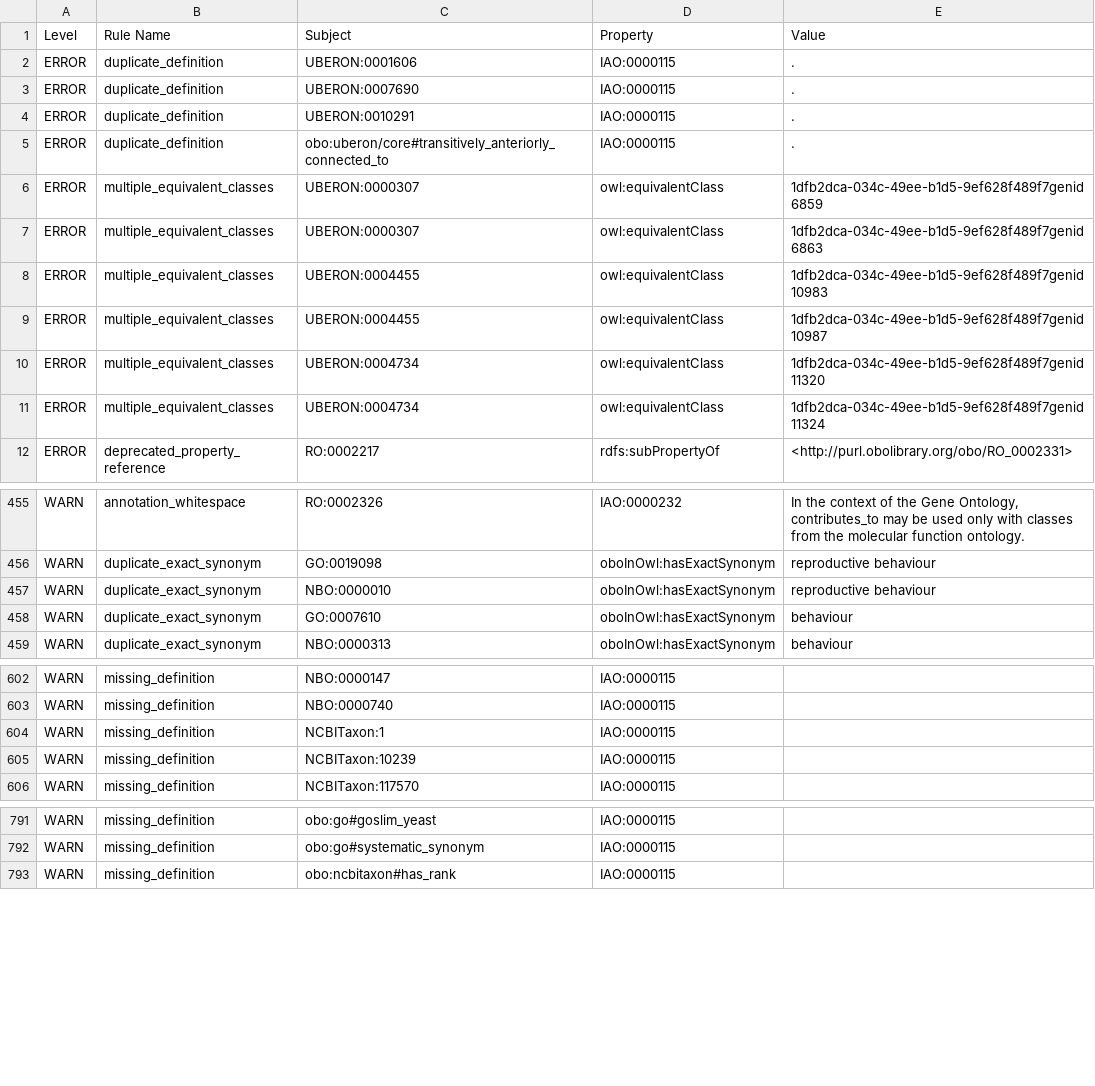
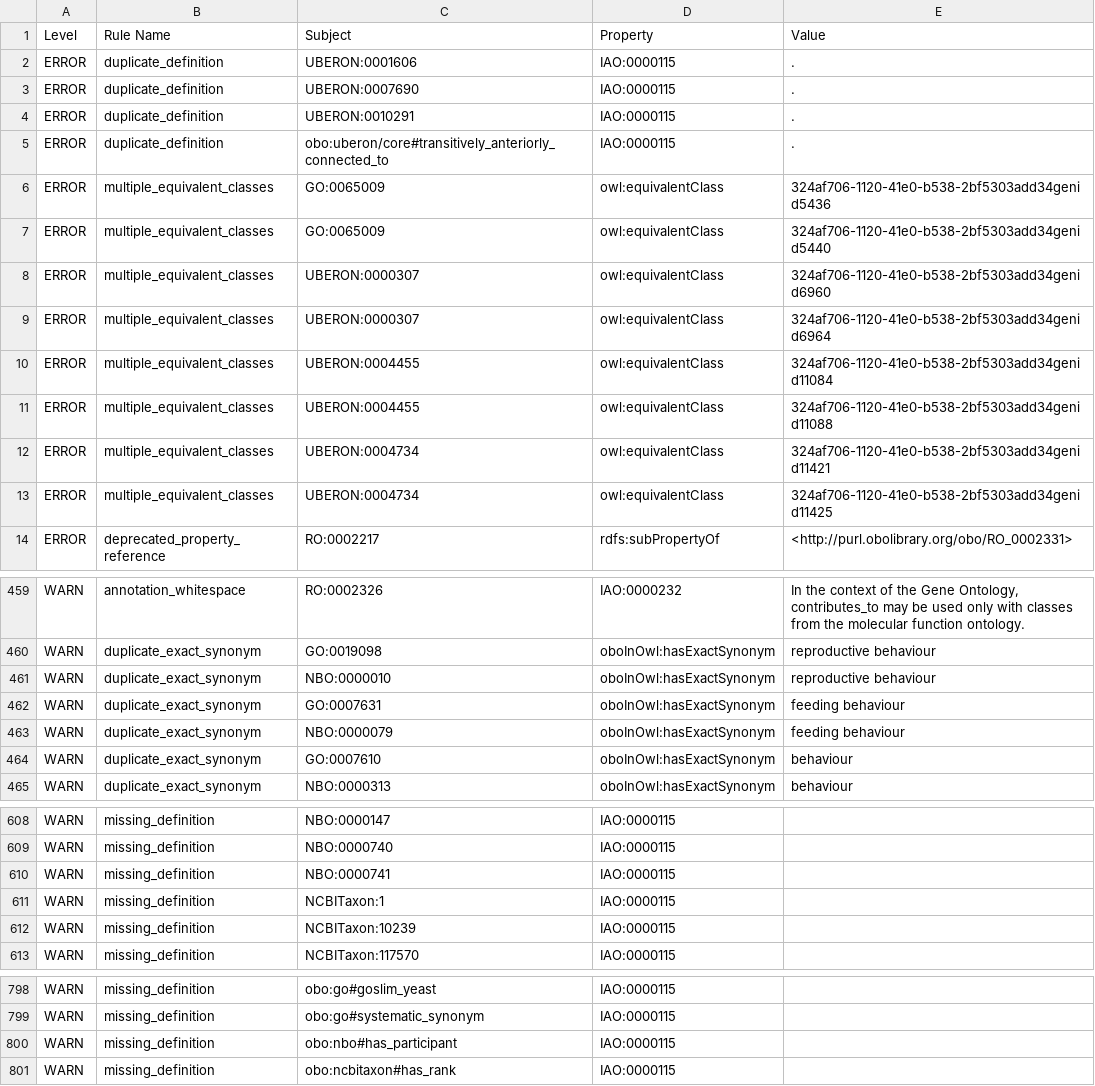
Before and after one commit to EcologicalSemantics/ecocore, a TSV file: reports/ecocore-obo-report.tsv, drawn as a sheet; only a part is shown, gaps mark what is left out; the diff covers the shown part only.

```diff
--- a/reports/ecocore-obo-report.tsv
+++ b/reports/ecocore-obo-report.tsv
@@ -5,8 +5,10 @@ ERROR	duplicate_definition	UBERON:0010291	IAO:0000115	.
 ERROR	duplicate_definition	obo:uberon/core#transitively_anteriorly_connected_to	IAO:0000115	.
-ERROR	multiple_equivalent_classes	UBERON:0000307	owl:equivalentClass	1dfb2dca-034c-49ee-b1d5-9ef628f489f7genid6859
-ERROR	multiple_equivalent_classes	UBERON:0000307	owl:equivalentClass	1dfb2dca-034c-49ee-b1d5-9ef628f489f7genid6863
-ERROR	multiple_equivalent_classes	UBERON:0004455	owl:equivalentClass	1dfb2dca-034c-49ee-b1d5-9ef628f489f7genid10983
-ERROR	multiple_equivalent_classes	UBERON:0004455	owl:equivalentClass	1dfb2dca-034c-49ee-b1d5-9ef628f489f7genid10987
-ERROR	multiple_equivalent_classes	UBERON:0004734	owl:equivalentClass	1dfb2dca-034c-49ee-b1d5-9ef628f489f7genid11320
-ERROR	multiple_equivalent_classes	UBERON:0004734	owl:equivalentClass	1dfb2dca-034c-49ee-b1d5-9ef628f489f7genid11324
+ERROR	multiple_equivalent_classes	GO:0065009	owl:equivalentClass	324af706-1120-41e0-b538-2bf5303add34genid5436
+ERROR	multiple_equivalent_classes	GO:0065009	owl:equivalentClass	324af706-1120-41e0-b538-2bf5303add34genid5440
+ERROR	multiple_equivalent_classes	UBERON:0000307	owl:equivalentClass	324af706-1120-41e0-b538-2bf5303add34genid6960
+ERROR	multiple_equivalent_classes	UBERON:0000307	owl:equivalentClass	324af706-1120-41e0-b538-2bf5303add34genid6964
+ERROR	multiple_equivalent_classes	UBERON:0004455	owl:equivalentClass	324af706-1120-41e0-b538-2bf5303add34genid11084
+ERROR	multiple_equivalent_classes	UBERON:0004455	owl:equivalentClass	324af706-1120-41e0-b538-2bf5303add34genid11088
+ERROR	multiple_equivalent_classes	UBERON:0004734	owl:equivalentClass	324af706-1120-41e0-b538-2bf5303add34genid11421
+ERROR	multiple_equivalent_classes	UBERON:0004734	owl:equivalentClass	324af706-1120-41e0-b538-2bf5303add34genid11425
 ERROR	deprecated_property_reference	RO:0002217	rdfs:subPropertyOf	<http://purl.obolibrary.org/obo/RO_0002331>
@@ -461,2 +465,4 @@ WARN	duplicate_exact_synonym	GO:0019098	oboInOwl:hasExactSynonym	reproductive be
 WARN	duplicate_exact_synonym	NBO:0000010	oboInOwl:hasExactSynonym	reproductive behaviour
+WARN	duplicate_exact_synonym	GO:0007631	oboInOwl:hasExactSynonym	feeding behaviour
+WARN	duplicate_exact_synonym	NBO:0000079	oboInOwl:hasExactSynonym	feeding behaviour
 WARN	duplicate_exact_synonym	GO:0007610	oboInOwl:hasExactSynonym	behaviour
@@ -607,2 +613,3 @@ WARN	missing_definition	NBO:0000147	IAO:0000115
 WARN	missing_definition	NBO:0000740	IAO:0000115	
+WARN	missing_definition	NBO:0000741	IAO:0000115	
 WARN	missing_definition	NCBITaxon:1	IAO:0000115	
@@ -796,2 +803,3 @@ WARN	missing_definition	obo:go#goslim_yeast	IAO:0000115
 WARN	missing_definition	obo:go#systematic_synonym	IAO:0000115	
+WARN	missing_definition	obo:nbo#has_participant	IAO:0000115	
 WARN	missing_definition	obo:ncbitaxon#has_rank	IAO:0000115	
```
Also changed, not shown: 15 added rows elsewhere in this file, 44 other files.
